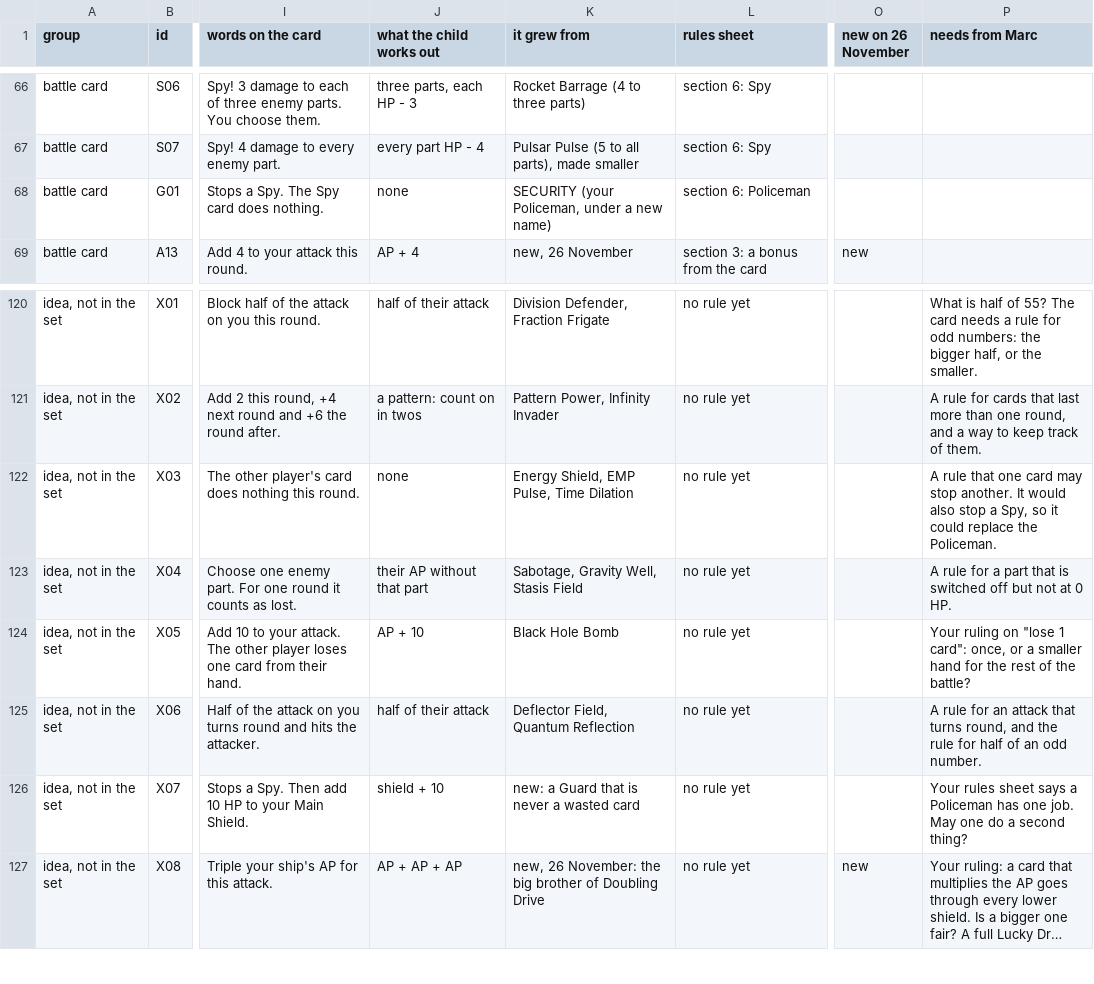
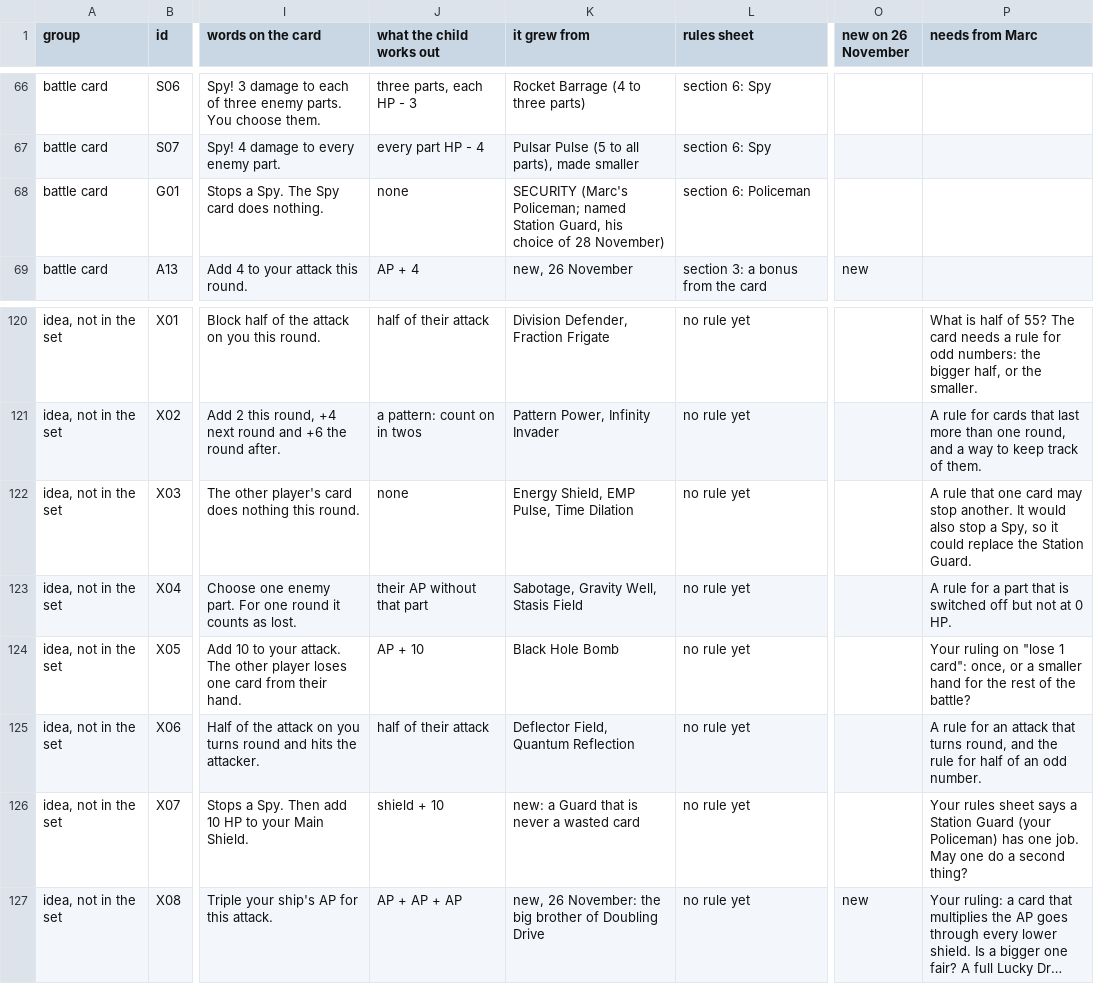
Before and after one commit to christopherfi-dev/galaxy_math_quest, a CSV file: proposals/GMQ_Card_Battle_Catalogue_v1_2026-11-26.csv, drawn as a sheet; only a part is shown, gaps mark what is left out; long unchanged cells end in …; the diff names each change by its address in the sheet, - before the commit and + after, or states it on an @@ line.

```diff
--- a/proposals/GMQ_Card_Battle_Catalogue_v1_2026-11-26.csv
+++ b/proposals/GMQ_Card_Battle_Catalogue_v1_2026-11-26.csv
-K68 (it grew from): SECURITY (your Policeman, under a new name)
+K68 (it grew from): SECURITY (Marc's Policeman; named Station Guard, his choice of 28 November)
-P122 (needs from Marc): …replace the Policeman.
+P122 (needs from Marc): …replace the Station Guard.
-P126 (needs from Marc): …says a Policeman has one…
+P126 (needs from Marc): …says a Station Guard (your Policeman) has one…
```
Also changed, not shown: 15 other files.
